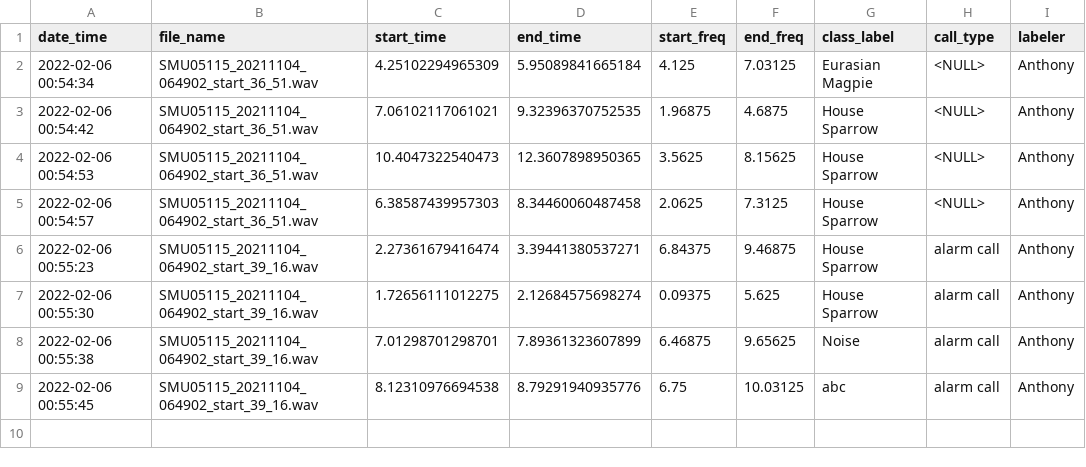
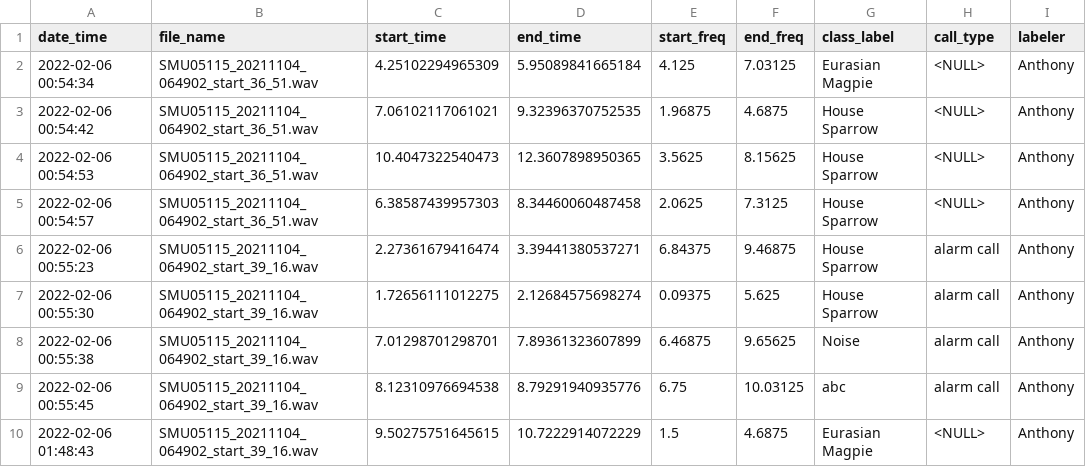
Before and after one commit to gibbona1/neal, a CSV file: tmp_labels.csv, drawn as a sheet; the diff names each change by its address in the sheet, - before the commit and + after, or states it on an @@ line.

```diff
--- a/tmp_labels.csv
+++ b/tmp_labels.csv
+row 10: 2022-02-06 01:48:43 | SMU05115_20211104_064902_start_39_16.wav | 9.50275751645615 | 10.7222914072229 | 1.5 | 4.6875 | Eurasian Magpie | <NULL> | Anthony
```
Also changed, not shown: 1 other file.
